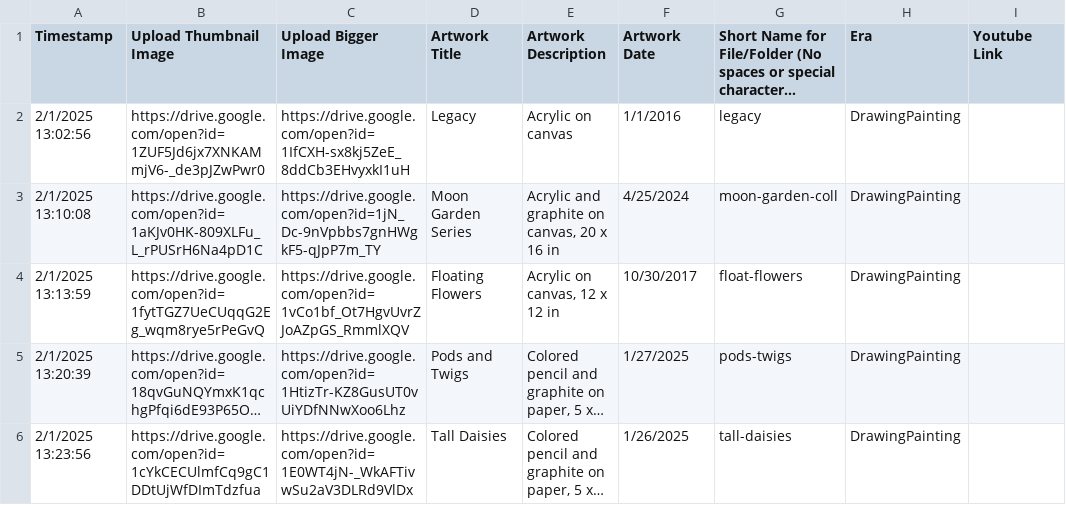
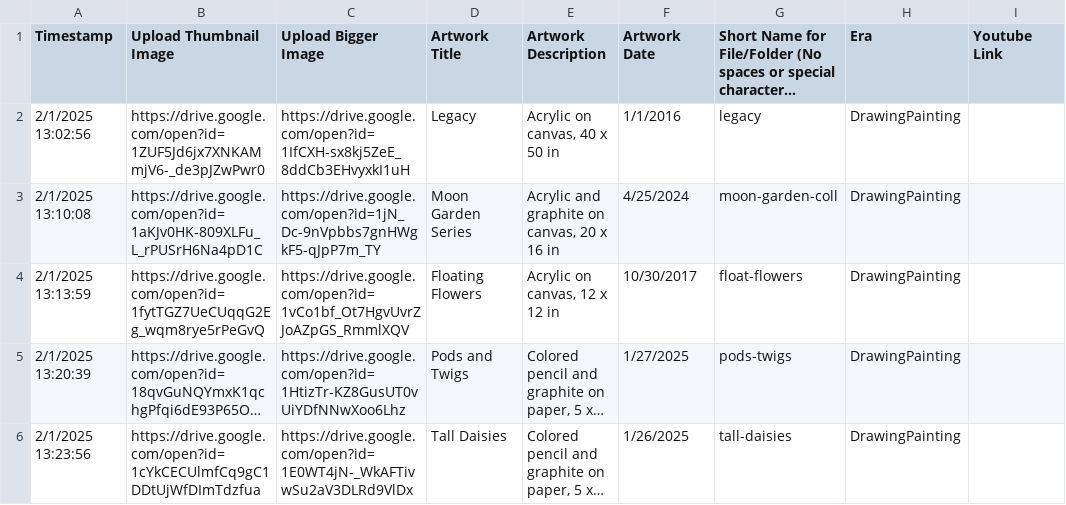
Before and after one commit to eschill04/bethogrady-website, a TSV file: gallery/gallery_info.tsv, drawn as a sheet; only a part is shown; long unchanged cells end in …; the diff names each change by its address in the sheet, - before the commit and + after, or states it on an @@ line.

```diff
--- a/gallery/gallery_info.tsv
+++ b/gallery/gallery_info.tsv
-E2 (Artwork Description): Acrylic on canvas
+E2 (Artwork Description): Acrylic on canvas, 40 x 50 in
```
Also changed, not shown: 1 other file.
